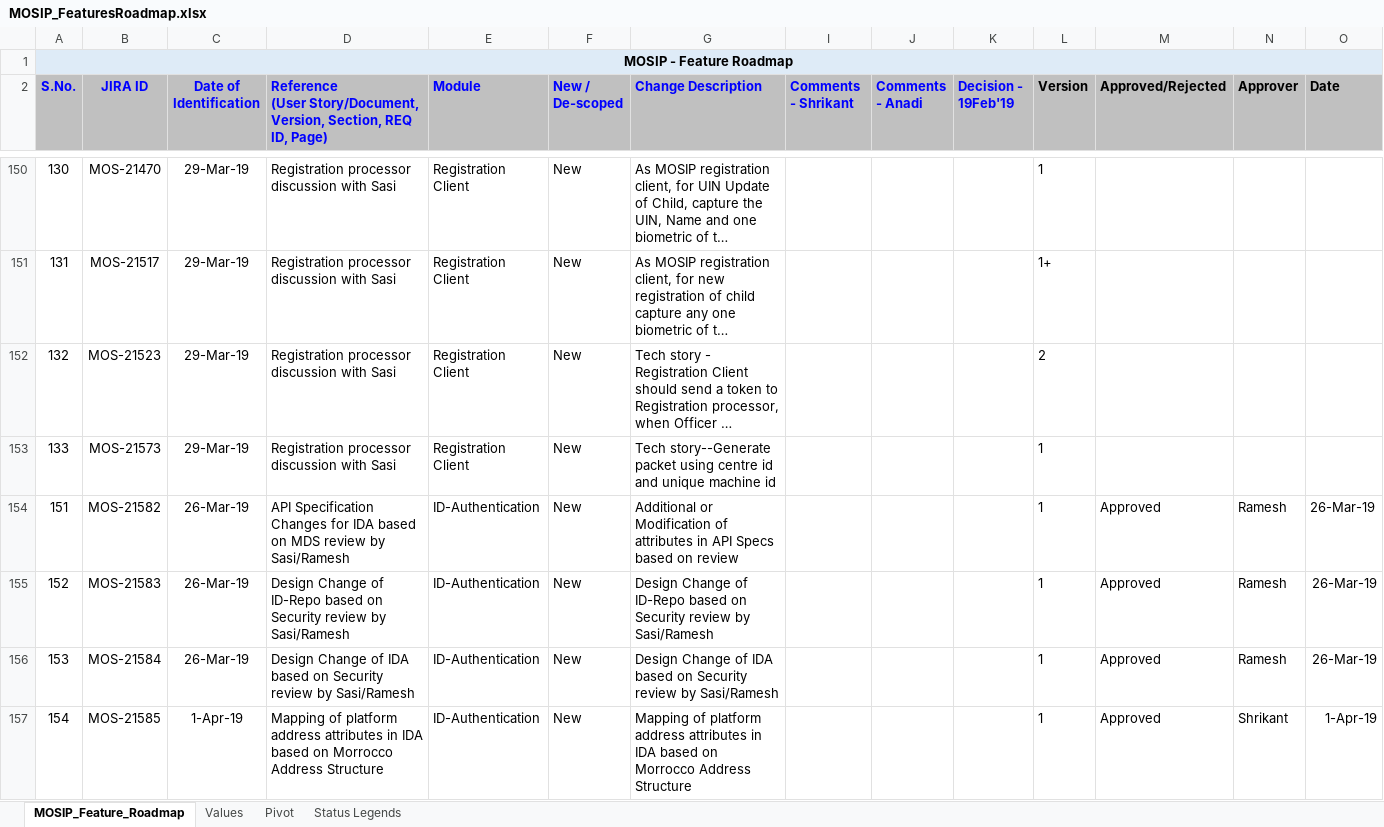
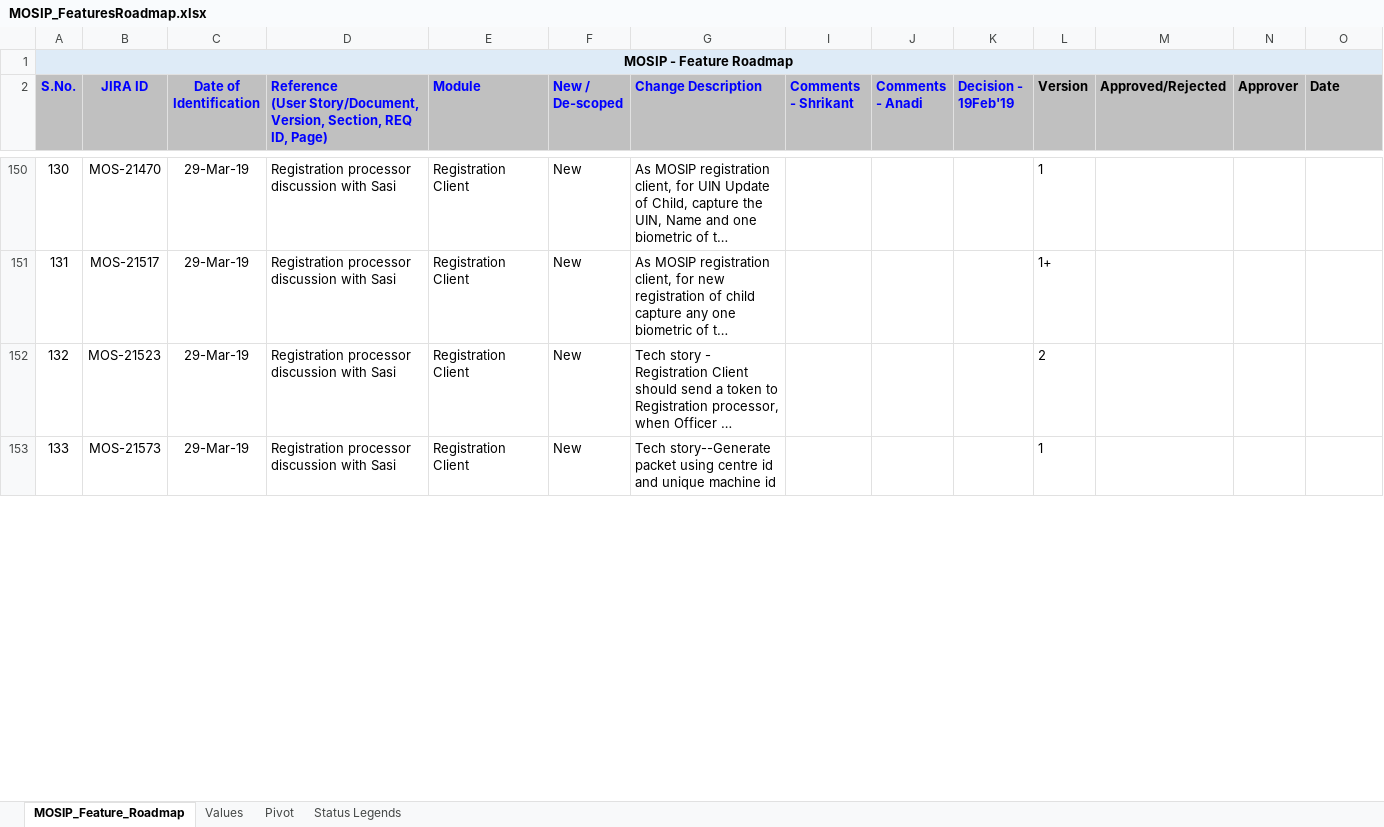
Before and after one commit to mosip/commons, an Excel workbook: docs/requirements/MOSIP_FeaturesRoadmap.xlsx, sheet MOSIP_Feature_Roadmap, drawn as a sheet; only a part is shown, gaps mark what is left out; long unchanged cells end in …; values as stored, in another font and other column widths than the file's, no borders; removed rows and columns are numbered as before the commit, all else as after; rows hold the shown columns only; the diff covers the shown part only; the diff names each change by its address in the sheet, - before the commit and + after, or states it on an @@ line.

Commit message:
added CR's for reg client
Former-commit-id: 92435512c127fa0afaf0dc1e3d5561f2f31d29e9
Former-commit-id: abd6d5b18bc2af9fd582d69975f00db3d7ec4d7d
Former-commit-id: 50040bc01da87cb0240390c178ab3f333f42aab0

```diff
--- a/docs/requirements/MOSIP_FeaturesRoadmap.xlsx (sheet MOSIP_Feature_Roadmap)
+++ b/docs/requirements/MOSIP_FeaturesRoadmap.xlsx (sheet MOSIP_Feature_Roadmap)
@@ row 154 hidden: 151 | MOS-21582 | 26-Mar-19 | API Specification Changes for IDA based on MDS review by Sasi/Ramesh | ID-Authentication | New | Additional or Modification of attributes in API Specs based on review |  |  |  | 1 | Approved | Ramesh | 26-Mar-19 @@
@@ row 155 hidden: 152 | MOS-21583 | 26-Mar-19 | Design Change of ID-Repo based on Security review by Sasi/Ramesh | ID-Authentication | New | Design Change of ID-Repo based on Security review by Sasi/Ramesh |  |  |  | 1 | Approved | Ramesh | 26-Mar-19 @@
@@ row 156 hidden: 153 | MOS-21584 | 26-Mar-19 | Design Change of IDA based on Security review by Sasi/Ramesh | ID-Authentication | New | Design Change of IDA based on Security review by Sasi/Ramesh |  |  |  | 1 | Approved | Ramesh | 26-Mar-19 @@
@@ row 157 hidden: 154 | MOS-21585 | 1-Apr-19 | Mapping of platform address attributes in IDA based on Morrocco Address Structure | ID-Authentication | New | Mapping of platform address attributes in IDA based on Morrocco Address Structure |  |  |  | 1 | Approved | Shrikant | 1-Apr-19 @@
```
Also changed, not shown: 2 added rows, 86 hidden or unhidden rows and 3 edited cells elsewhere in this sheet, hidden cells.
